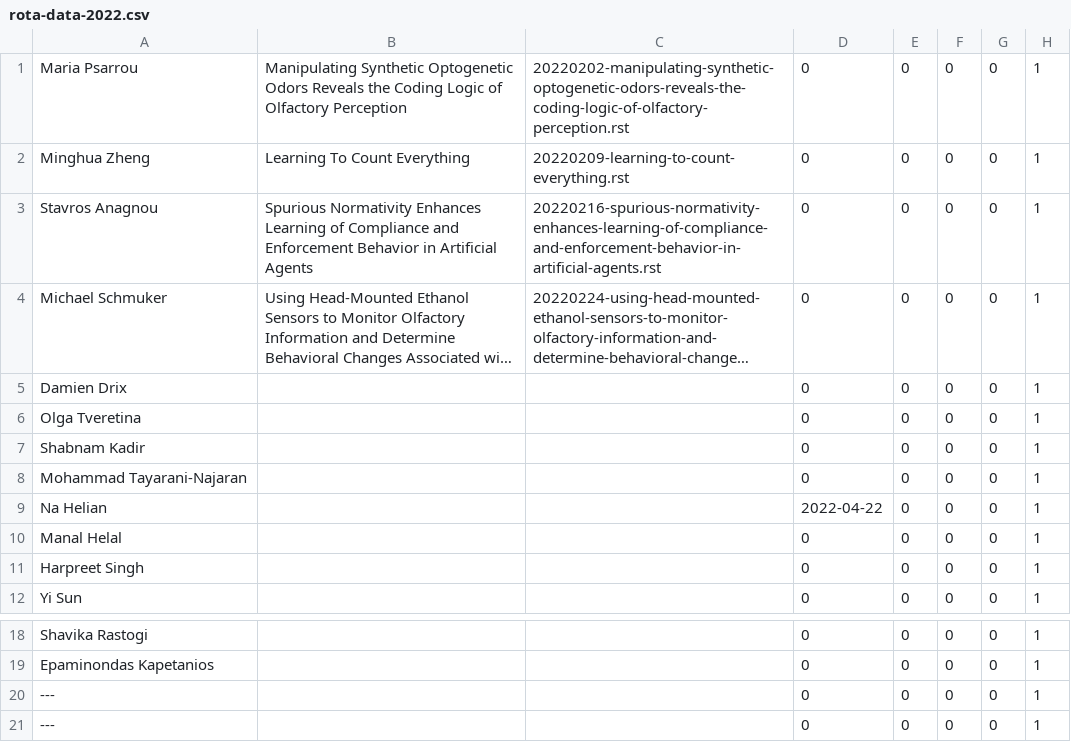
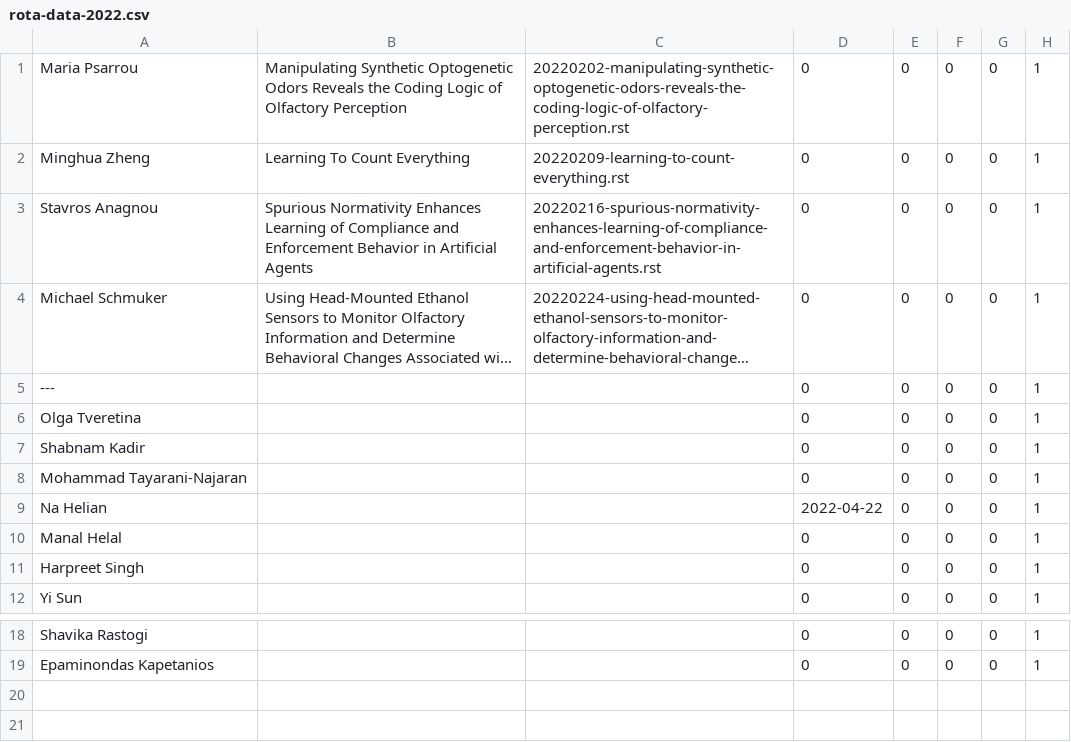
Before and after one commit to UHBiocomputation/UH-biocomputation-web, a CSV file: scripts/rota-data-2022.csv, drawn as a sheet; only a part is shown, gaps mark what is left out; long unchanged cells end in …; the diff names each change by its address in the sheet, - before the commit and + after, or states it on an @@ line.

```diff
--- a/scripts/rota-data-2022.csv
+++ b/scripts/rota-data-2022.csv
-A5: Damien Drix
+A5: ---
-row 20: --- |  |  | 0 | 0 | 0 | 0 | 1
-row 21: --- |  |  | 0 | 0 | 0 | 0 | 1
```
Also changed, not shown: 3 other files.
